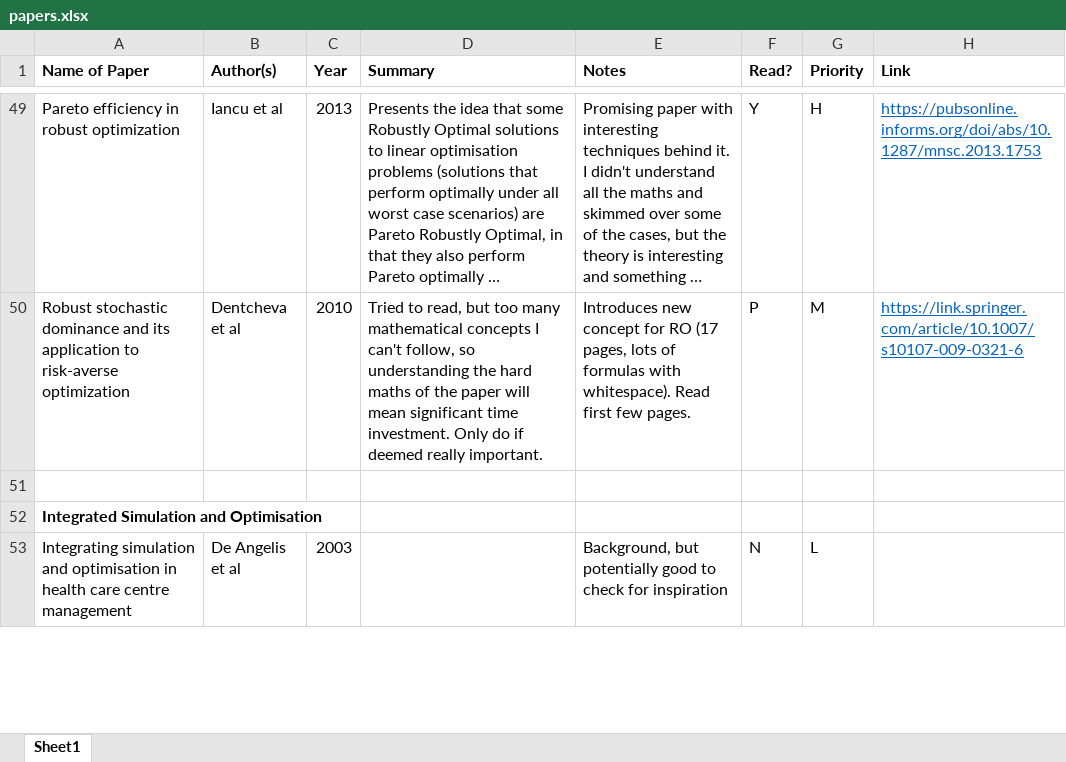
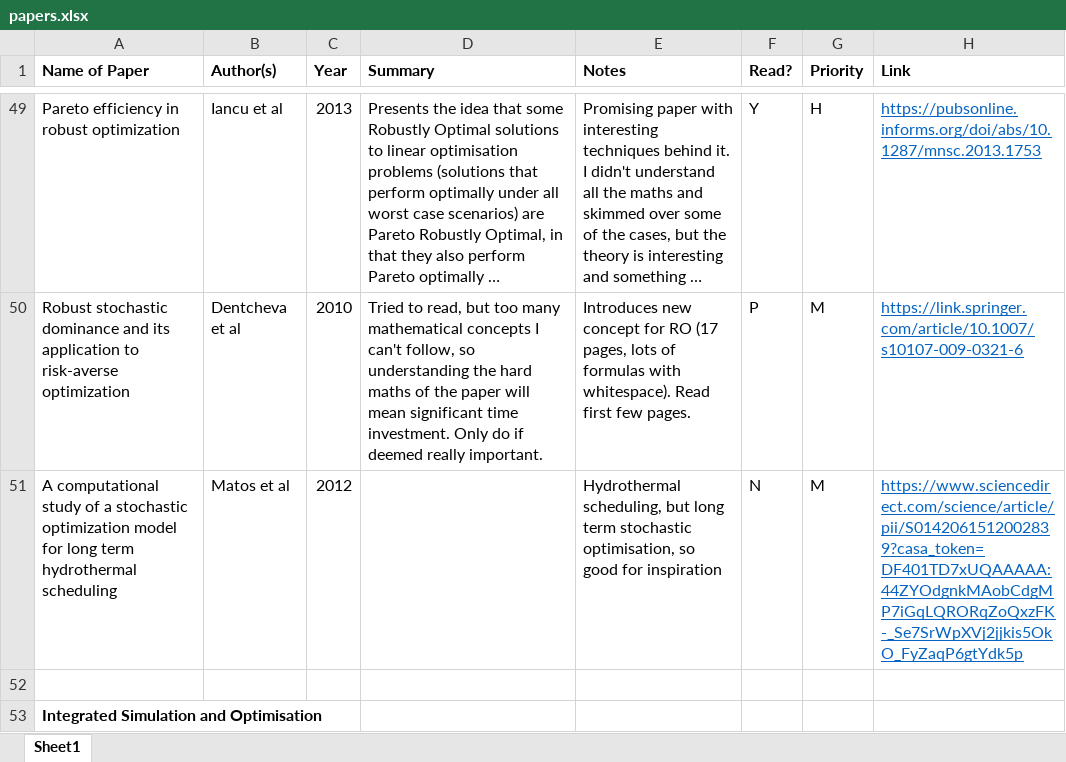
Before and after one commit to RKuipers/OffshoreWindFarms, an Excel workbook: papers.xlsx, sheet Sheet1, drawn as a sheet; only a part is shown, gaps mark what is left out; the shorter side is filled out with more unchanged rows; long unchanged cells end in …; values as stored, in another font and other column widths than the file's, no borders; conditional formats not drawn; the diff names each change by its address in the sheet, - before the commit and + after, or states it on an @@ line.

Commit message:
Added paper

```diff
--- a/papers.xlsx (sheet Sheet1)
+++ b/papers.xlsx (sheet Sheet1)
+row 51: A computational study of a stochastic optimization model for long term hydrothermal scheduling | Matos et al | 2012 |  | Hydrothermal scheduling, but long term stochastic optimisation, so good for inspiration | N | M | https://www.sciencedirect.com/science/article/pii/S0142061512002839?casa_token=DF401TD7xUQAAAAA:44ZYOdgnkMAobCdgMP7iGqLQRORqZoQxzFK-_Se7SrWpXVj2jjkis5OkO_FyZaqP6gtYdk5p
```
Also changed, not shown: 2 other files.
